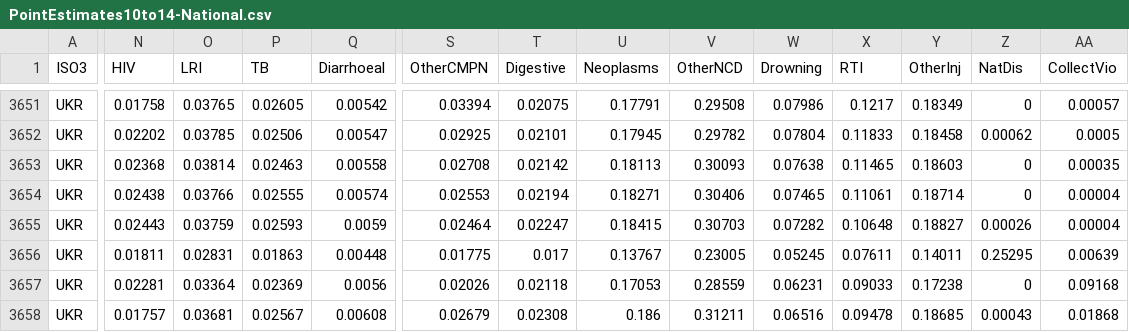
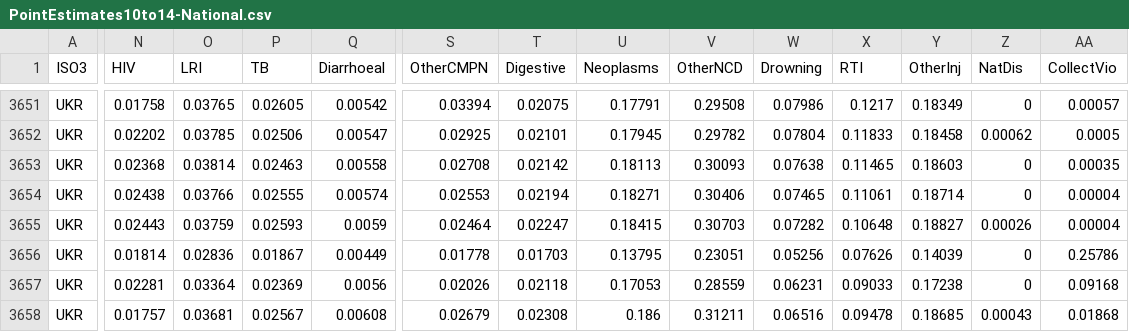
Before and after one commit to panchoVG/Mort5to19, a CSV file: Results/PointEstimates/PointEstimates10to14-National.csv, drawn as a sheet; only a part is shown, gaps mark what is left out; the diff names each change by its address in the sheet, - before the commit and + after, or states it on an @@ line.

```diff
--- a/Results/PointEstimates/PointEstimates10to14-National.csv
+++ b/Results/PointEstimates/PointEstimates10to14-National.csv
-N3656 (HIV): 0.01811
+N3656 (HIV): 0.01814
-O3656 (LRI): 0.02831
+O3656 (LRI): 0.02836
-P3656 (TB): 0.01863
+P3656 (TB): 0.01867
-Q3656 (Diarrhoeal): 0.00448
+Q3656 (Diarrhoeal): 0.00449
-S3656 (OtherCMPN): 0.01775
+S3656 (OtherCMPN): 0.01778
-T3656 (Digestive): 0.017
+T3656 (Digestive): 0.01703
-U3656 (Neoplasms): 0.13767
+U3656 (Neoplasms): 0.13795
-V3656 (OtherNCD): 0.23005
+V3656 (OtherNCD): 0.23051
-W3656 (Drowning): 0.05245
+W3656 (Drowning): 0.05256
-X3656 (RTI): 0.07611
+X3656 (RTI): 0.07626
-Y3656 (OtherInj): 0.14011
+Y3656 (OtherInj): 0.14039
-Z3656 (NatDis): 0.25295
+Z3656 (NatDis): 0
-AA3656 (CollectVio): 0.00639
+AA3656 (CollectVio): 0.25786
```
Also changed, not shown: Results/PointEstimates/PointEstimates10to14-Regional.csv, Results/PointEstimates/PointEstimates15to19-Regional.csv, 2 other files.
